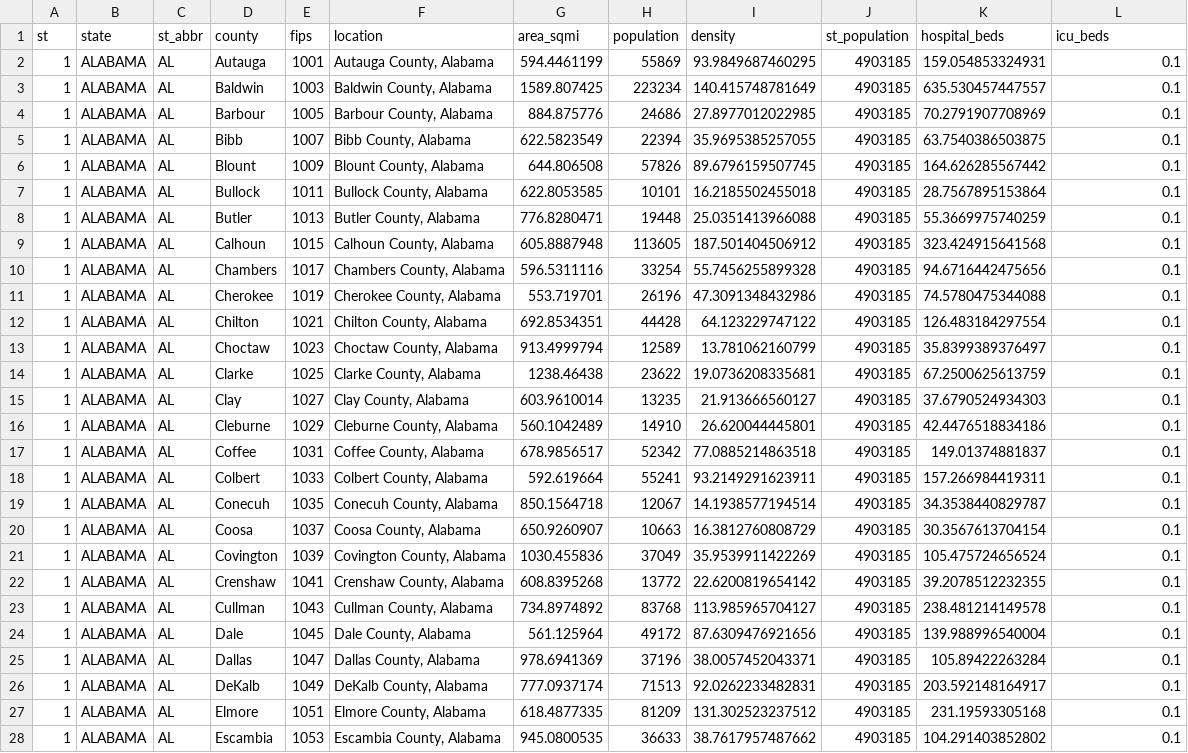
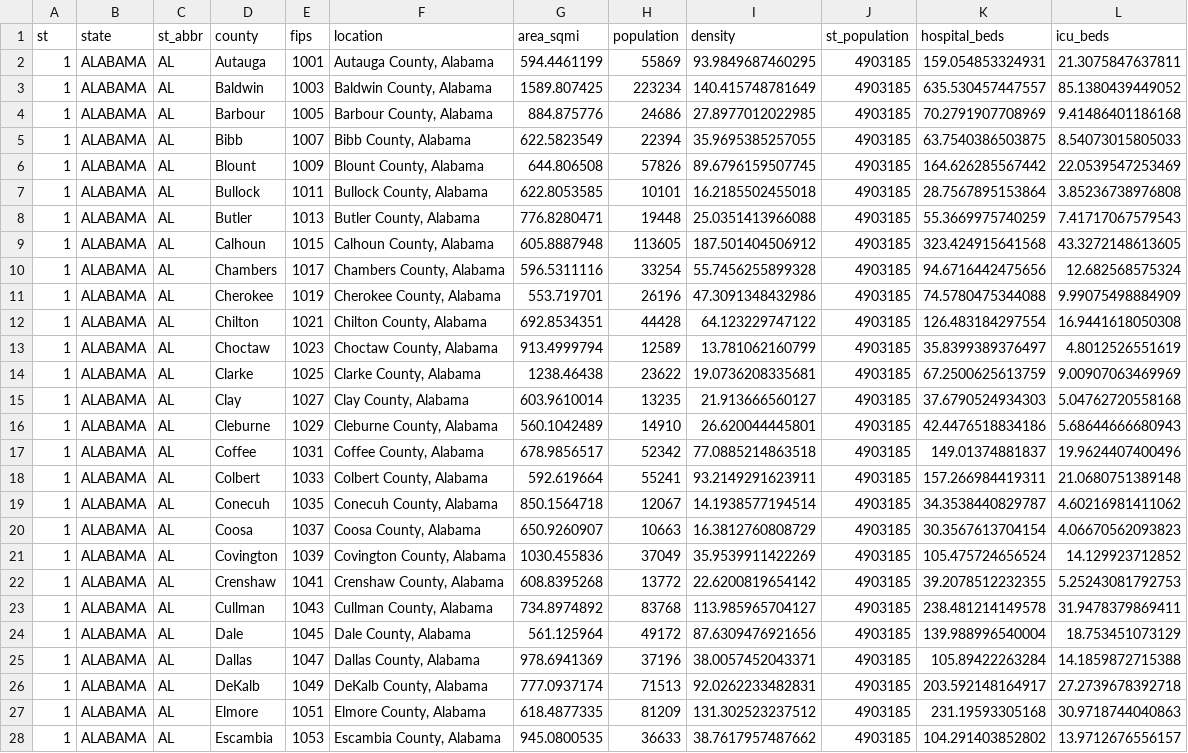
Before and after one commit to ChristianHinge/euvsvirus, a TSV file: data/counties/hospital_capacity/beds.tsv, drawn as a sheet; only a part is shown; the diff covers the shown part only; the diff names each change by its address in the sheet, - before the commit and + after, or states it on an @@ line.

```diff
--- a/data/counties/hospital_capacity/beds.tsv
+++ b/data/counties/hospital_capacity/beds.tsv
-L2 (icu_beds): 0.1
+L2 (icu_beds): 21.3075847637811
-L3 (icu_beds): 0.1
+L3 (icu_beds): 85.1380439449052
-L4 (icu_beds): 0.1
+L4 (icu_beds): 9.41486401186168
-L5 (icu_beds): 0.1
+L5 (icu_beds): 8.54073015805033
-L6 (icu_beds): 0.1
+L6 (icu_beds): 22.0539547253469
-L7 (icu_beds): 0.1
+L7 (icu_beds): 3.85236738976808
-L8 (icu_beds): 0.1
+L8 (icu_beds): 7.41717067579543
-L9 (icu_beds): 0.1
+L9 (icu_beds): 43.3272148613605
-L10 (icu_beds): 0.1
+L10 (icu_beds): 12.682568575324
-L11 (icu_beds): 0.1
+L11 (icu_beds): 9.99075498884909
-L12 (icu_beds): 0.1
+L12 (icu_beds): 16.9441618050308
-L13 (icu_beds): 0.1
+L13 (icu_beds): 4.8012526551619
-L14 (icu_beds): 0.1
+L14 (icu_beds): 9.00907063469969
-L15 (icu_beds): 0.1
+L15 (icu_beds): 5.04762720558168
-L16 (icu_beds): 0.1
+L16 (icu_beds): 5.68644666680943
-L17 (icu_beds): 0.1
+L17 (icu_beds): 19.9624407400496
-L18 (icu_beds): 0.1
+L18 (icu_beds): 21.0680751389148
-L19 (icu_beds): 0.1
+L19 (icu_beds): 4.60216981411062
-L20 (icu_beds): 0.1
+L20 (icu_beds): 4.06670562093823
-L21 (icu_beds): 0.1
+L21 (icu_beds): 14.129923712852
-L22 (icu_beds): 0.1
+L22 (icu_beds): 5.25243081792753
-L23 (icu_beds): 0.1
+L23 (icu_beds): 31.9478379869411
-L24 (icu_beds): 0.1
+L24 (icu_beds): 18.753451073129
-L25 (icu_beds): 0.1
+L25 (icu_beds): 14.1859872715388
-L26 (icu_beds): 0.1
+L26 (icu_beds): 27.2739678392718
-L27 (icu_beds): 0.1
+L27 (icu_beds): 30.9718744040863
-L28 (icu_beds): 0.1
+L28 (icu_beds): 13.9712676556157
```
Also changed, not shown: 40 edited cells elsewhere in this file, data/counties/deaths/fatality_estimates.tsv, data/counties/simulations/county_risk.tsv, 5 other files.
